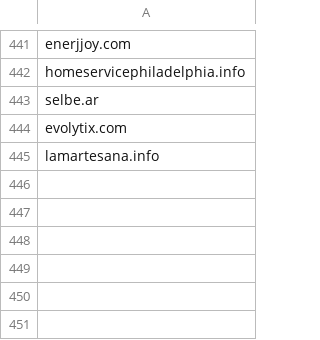
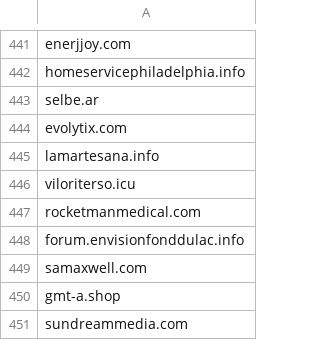
Before and after one commit to giroot/ThreatBeacon, a CSV file: SocGholish/DomainNewLine.csv, drawn as a sheet; only a part is shown, gaps mark what is left out.

Commit message:
upload csv

```diff
--- a/SocGholish/DomainNewLine.csv
+++ b/SocGholish/DomainNewLine.csv
@@ -445 +445,7 @@ evolytix.com
 lamartesana.info
+viloriterso.icu
+rocketmanmedical.com
+forum.envisionfonddulac.info
+samaxwell.com
+gmt-a.shop
+sundreammedia.com
```
